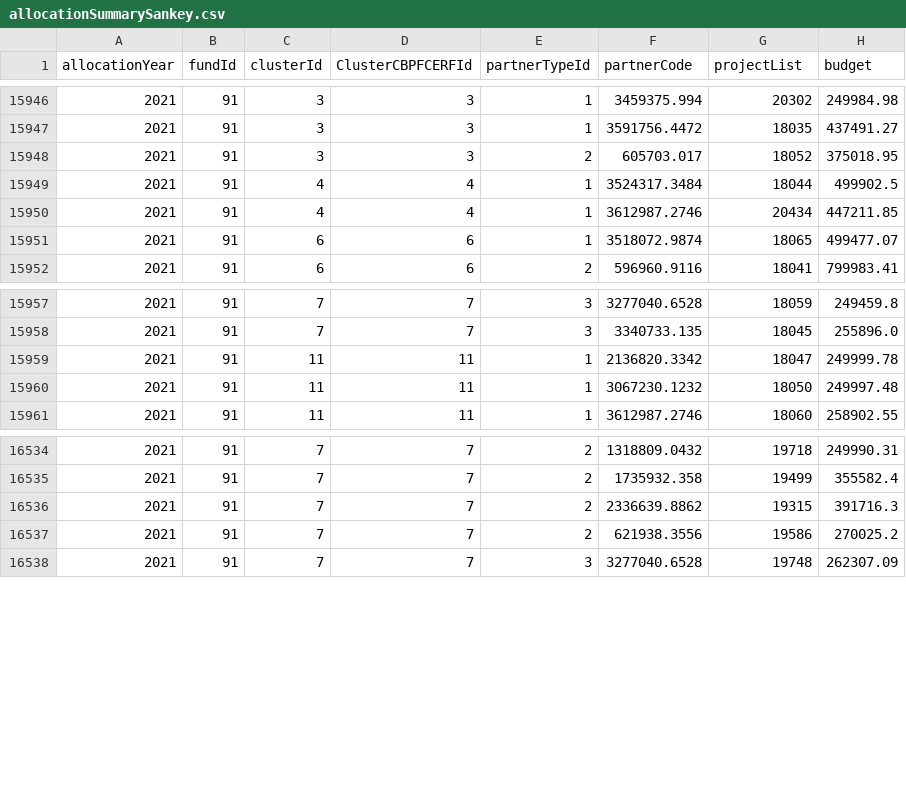
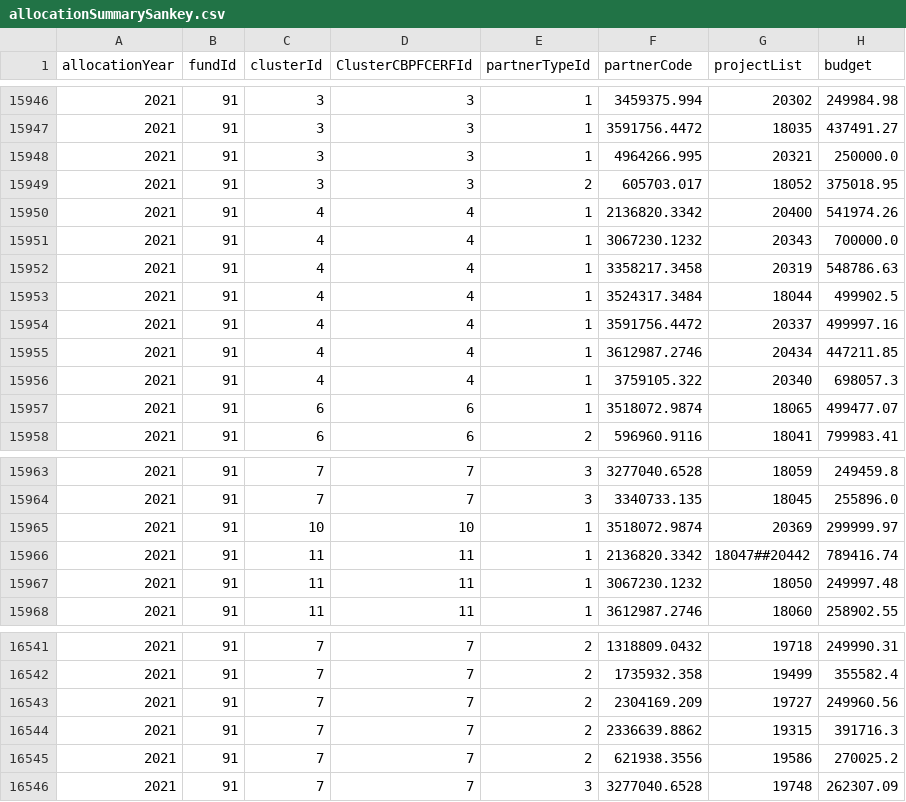
Before and after one commit to CBPFGMS/pfbi-data, a CSV file: allocationSummarySankey.csv, drawn as a sheet; only a part is shown, gaps mark what is left out.

```diff
--- a/allocationSummarySankey.csv
+++ b/allocationSummarySankey.csv
@@ -15947,5 +15947,11 @@ allocationYear,fundId,clusterId,ClusterCBPFCERFId,partnerTypeId,partnerCode,proj
 2021,91,3,3,1,3591756.4472,18035,437491.27
+2021,91,3,3,1,4964266.995,20321,250000.0
 2021,91,3,3,2,605703.017,18052,375018.95
+2021,91,4,4,1,2136820.3342,20400,541974.26
+2021,91,4,4,1,3067230.1232,20343,700000.0
+2021,91,4,4,1,3358217.3458,20319,548786.63
 2021,91,4,4,1,3524317.3484,18044,499902.5
+2021,91,4,4,1,3591756.4472,20337,499997.16
 2021,91,4,4,1,3612987.2746,20434,447211.85
+2021,91,4,4,1,3759105.322,20340,698057.3
 2021,91,6,6,1,3518072.9874,18065,499477.07
@@ -15958,3 +15964,4 @@ allocationYear,fundId,clusterId,ClusterCBPFCERFId,partnerTypeId,partnerCode,proj
 2021,91,7,7,3,3340733.135,18045,255896.0
-2021,91,11,11,1,2136820.3342,18047,249999.78
+2021,91,10,10,1,3518072.9874,20369,299999.97
+2021,91,11,11,1,2136820.3342,18047##20442,789416.74
 2021,91,11,11,1,3067230.1232,18050,249997.48
@@ -16535,2 +16542,3 @@ allocationYear,fundId,clusterId,ClusterCBPFCERFId,partnerTypeId,partnerCode,proj
 2021,91,7,7,2,1735932.358,19499,355582.4
+2021,91,7,7,2,2304169.209,19727,249960.56
 2021,91,7,7,2,2336639.8862,19315,391716.3
```
Also changed, not shown: allocationSummary.csv, contributionbycerfcbpf.csv, 3 other files.
